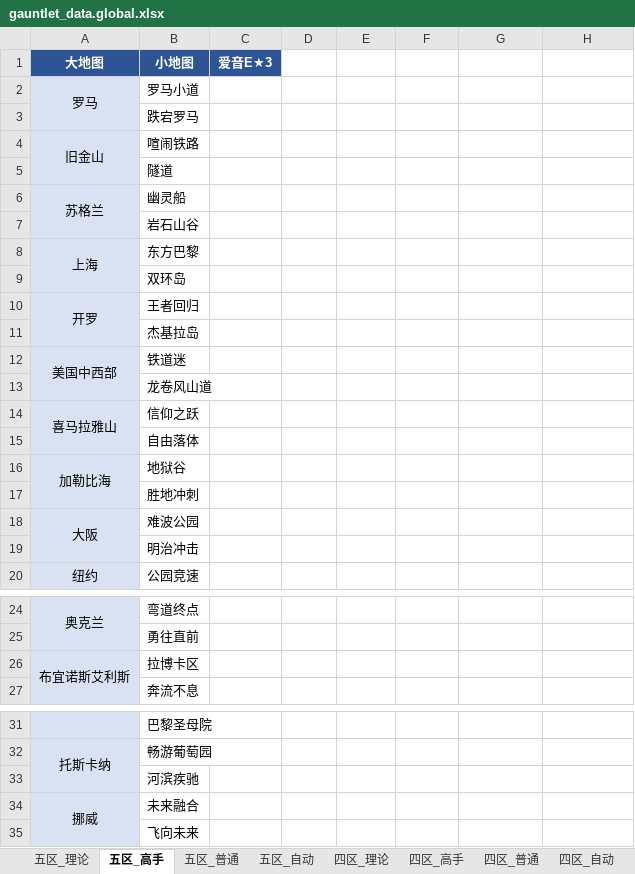
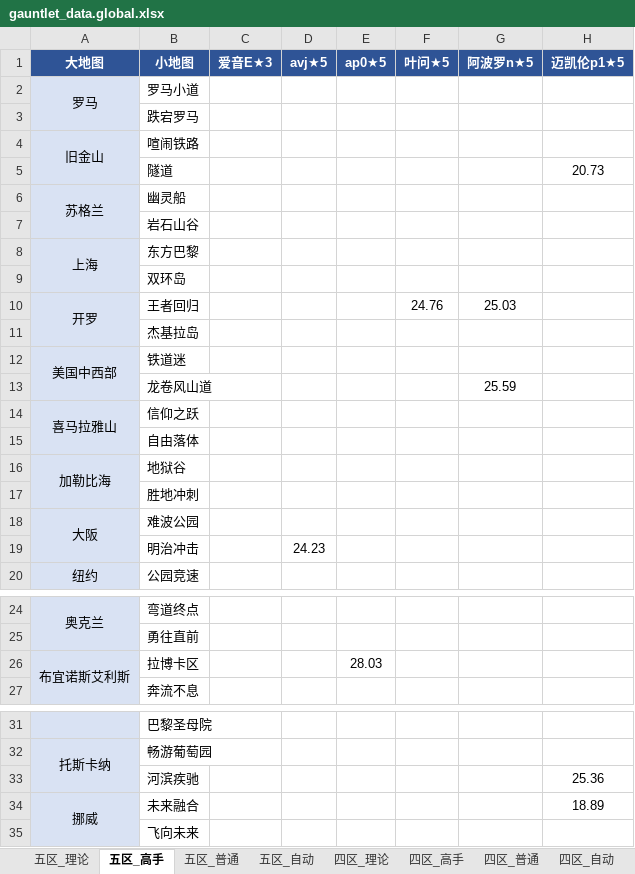
Before and after one commit to Testiphi/MutualExclusionAllocator, an Excel workbook: gauntlet_data.global.xlsx, sheet 五区_高手, drawn as a sheet; only a part is shown, gaps mark what is left out; values as stored, in another font and other column widths than the file's, no borders; the diff names each change by its address in the sheet, - before the commit and + after, or states it on an @@ line.

```diff
--- a/gauntlet_data.global.xlsx (sheet 五区_高手)
+++ b/gauntlet_data.global.xlsx (sheet 五区_高手)
-D1: (empty)
+D1: avj★5
-D1:H1 fill: none
+D1:H1 fill: #2F5496
-E1: (empty)
+E1: ap0★5
-F1: (empty)
+F1: 叶问★5
-G1: (empty)
+G1: 阿波罗n★5
-H1: (empty)
+H1: 迈凯伦p1★5
-H5 (迈凯伦p1★5): (empty)
+H5 (迈凯伦p1★5): 20.73
-F10 (叶问★5): (empty)
+F10 (叶问★5): 24.76
-G10 (阿波罗n★5): (empty)
+G10 (阿波罗n★5): 25.03
-G13 (阿波罗n★5): (empty)
+G13 (阿波罗n★5): 25.59
-D19 (avj★5): (empty)
+D19 (avj★5): 24.23
-E26 (ap0★5): (empty)
+E26 (ap0★5): 28.03
-H33 (迈凯伦p1★5): (empty)
+H33 (迈凯伦p1★5): 25.36
-H34 (迈凯伦p1★5): (empty)
+H34 (迈凯伦p1★5): 18.89
```
Also changed, not shown: sheet 五区_理论, sheet 四区_高手, sheet 五区_普通, sheet 四区_普通, sheet 四区_理论, sheet 五区_理论_特殊跑法, gauntlet_data.xlsx, 7 other files.
